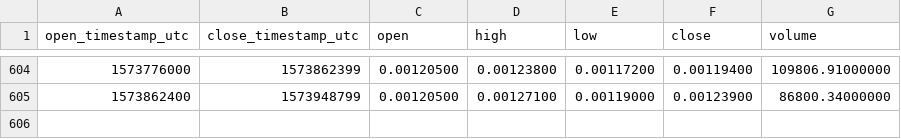
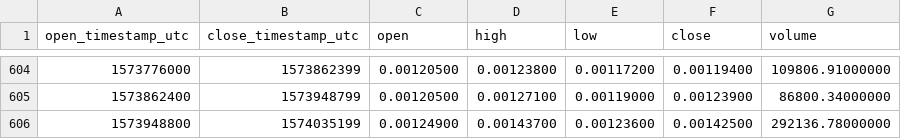
Before and after one commit to cryptobigbro/binance-WANETH, a CSV file: binance-WANETH-1d.csv, drawn as a sheet; only a part is shown, gaps mark what is left out.

Commit message:
Update OHLCV data.

```diff
--- a/binance-WANETH-1d.csv
+++ b/binance-WANETH-1d.csv
@@ -605 +605,2 @@ open_timestamp_utc,close_timestamp_utc,open,high,low,close,volume
 1573862400,1573948799,0.00120500,0.00127100,0.00119000,0.00123900,86800.34000000
+1573948800,1574035199,0.00124900,0.00143700,0.00123600,0.00142500,292136.78000000
```
Also changed, not shown: 1 other file.
